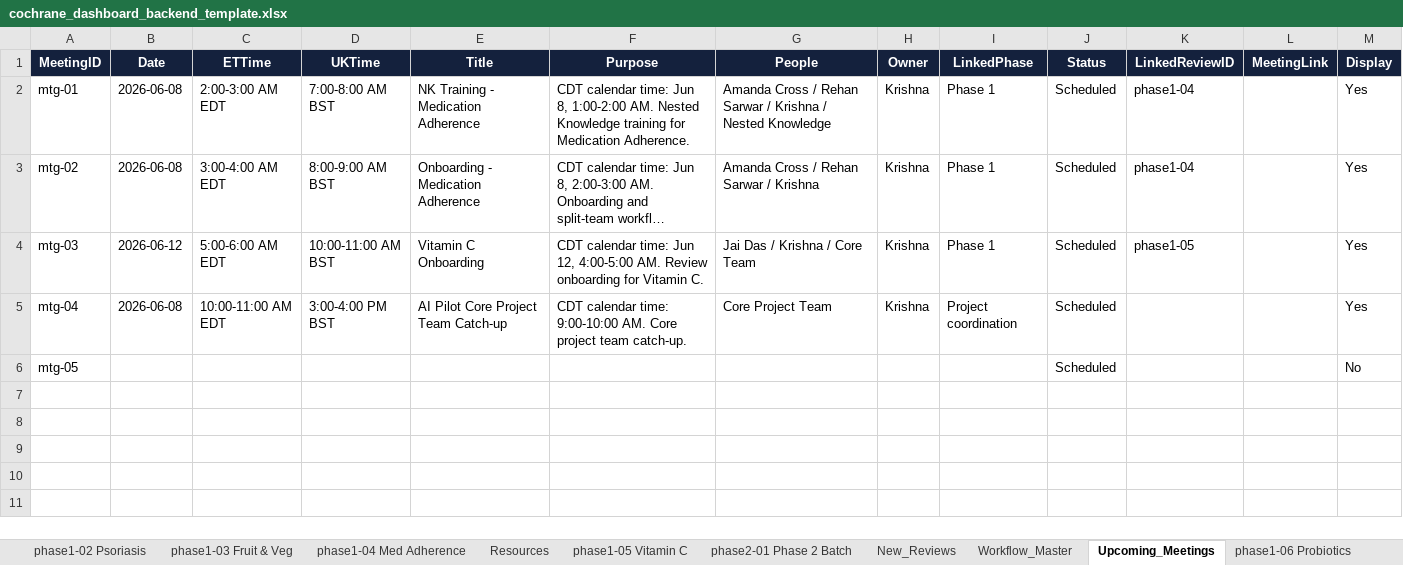
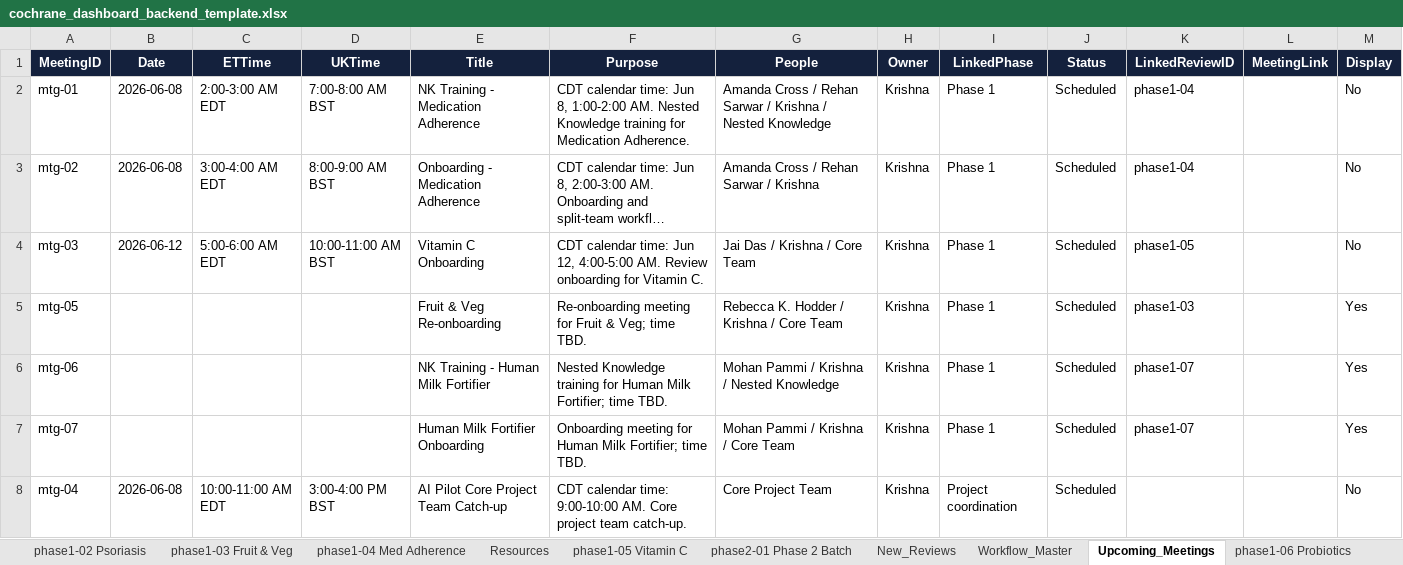
Before and after one commit to pkrishnakishore/Cochrane, an Excel workbook: AI-Platform-Study/dashboard/cochrane_dashboard_backend_template.xlsx, sheet Upcoming_Meetings, drawn as a sheet; long unchanged cells end in …; values as stored, in another font and other column widths than the file's, no borders; table styles not drawn; removed rows and columns are numbered as before the commit, all else as after; the diff names each change by its address in the sheet, - before the commit and + after, or states it on an @@ line.

Commit message:
Update upcoming meeting list

```diff
--- a/AI-Platform-Study/dashboard/cochrane_dashboard_backend_template.xlsx (sheet Upcoming_Meetings)
+++ b/AI-Platform-Study/dashboard/cochrane_dashboard_backend_template.xlsx (sheet Upcoming_Meetings)
-M2:M4 (Display): Yes
+M2:M4 (Display): No
+row 5: mtg-05 |  |  |  | Fruit & Veg Re-onboarding | Re-onboarding meeting for Fruit & Veg; time TBD. | Rebecca K. Hodder / Krishna / Core Team | Krishna | Phase 1 | Scheduled | phase1-03 |  | Yes
+row 6: mtg-06 |  |  |  | NK Training - Human Milk Fortifier | Nested Knowledge training for Human Milk Fortifier; time TBD. | Mohan Pammi / Krishna / Nested Knowledge | Krishna | Phase 1 | Scheduled | phase1-07 |  | Yes
+row 7: mtg-07 |  |  |  | Human Milk Fortifier Onboarding | Onboarding meeting for Human Milk Fortifier; time TBD. | Mohan Pammi / Krishna / Core Team | Krishna | Phase 1 | Scheduled | phase1-07 |  | Yes
-M8 (Display): Yes
+M8 (Display): No
-row 6: mtg-05 |  |  |  |  |  |  |  |  | Scheduled |  |  | No
```
Also changed, not shown: AI-Platform-Study/dashboard/data/cochrane_dashboard_backend_template.xlsx, 1 other file.
